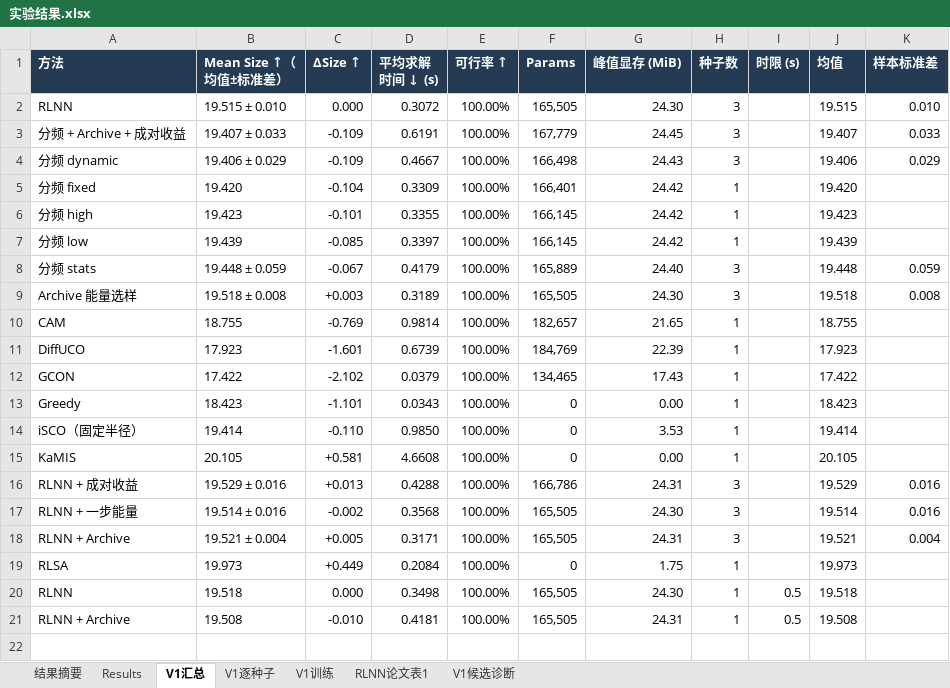
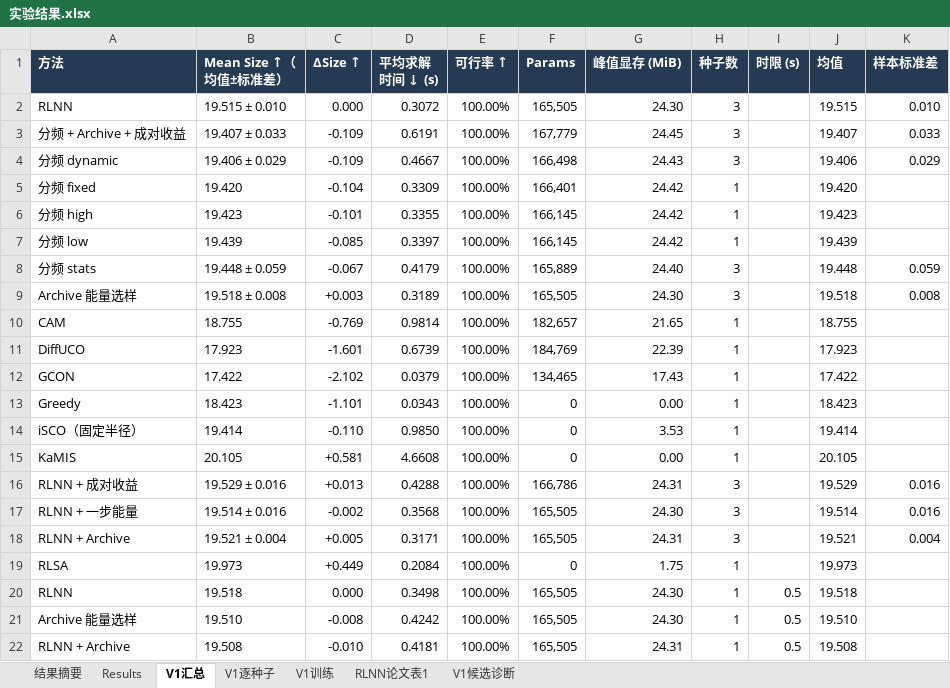
Before and after one commit to YuqiWang-code/RLNN_lab, an Excel workbook: docs/实验结果.xlsx, sheet V1汇总, drawn as a sheet; values as stored, in another font and other column widths than the file's, no borders; the diff names each change by its address in the sheet, - before the commit and + after, or states it on an @@ line.

```diff
--- a/docs/实验结果.xlsx (sheet V1汇总)
+++ b/docs/实验结果.xlsx (sheet V1汇总)
+row 21: Archive 能量选样 | 19.510 | -0.008 | 0.4242 | 100.00% | 165,505 | 24.30 | 1 | 0.5 | 19.510
```
Also changed, not shown: sheet V1逐种子, 3 other files.
